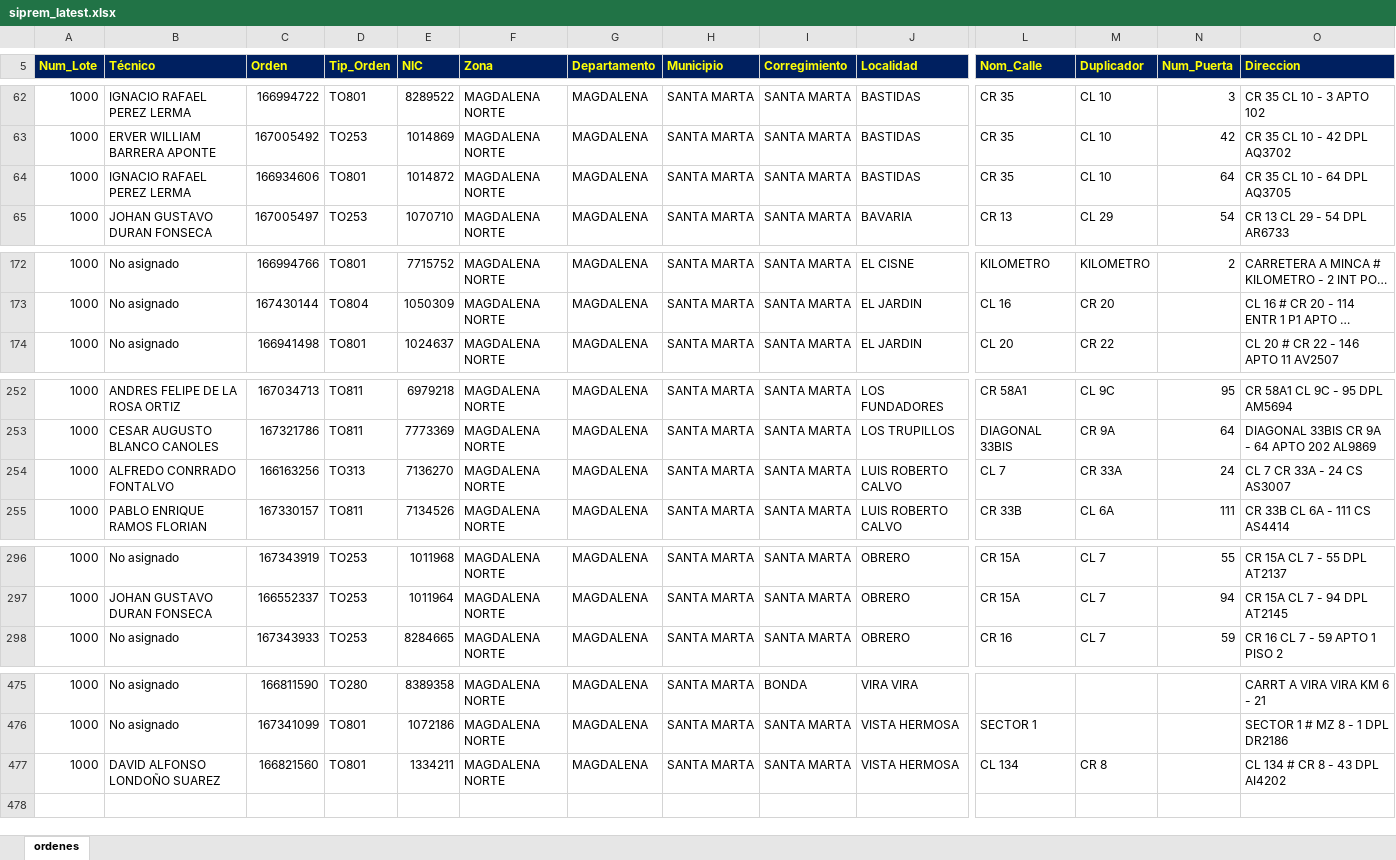
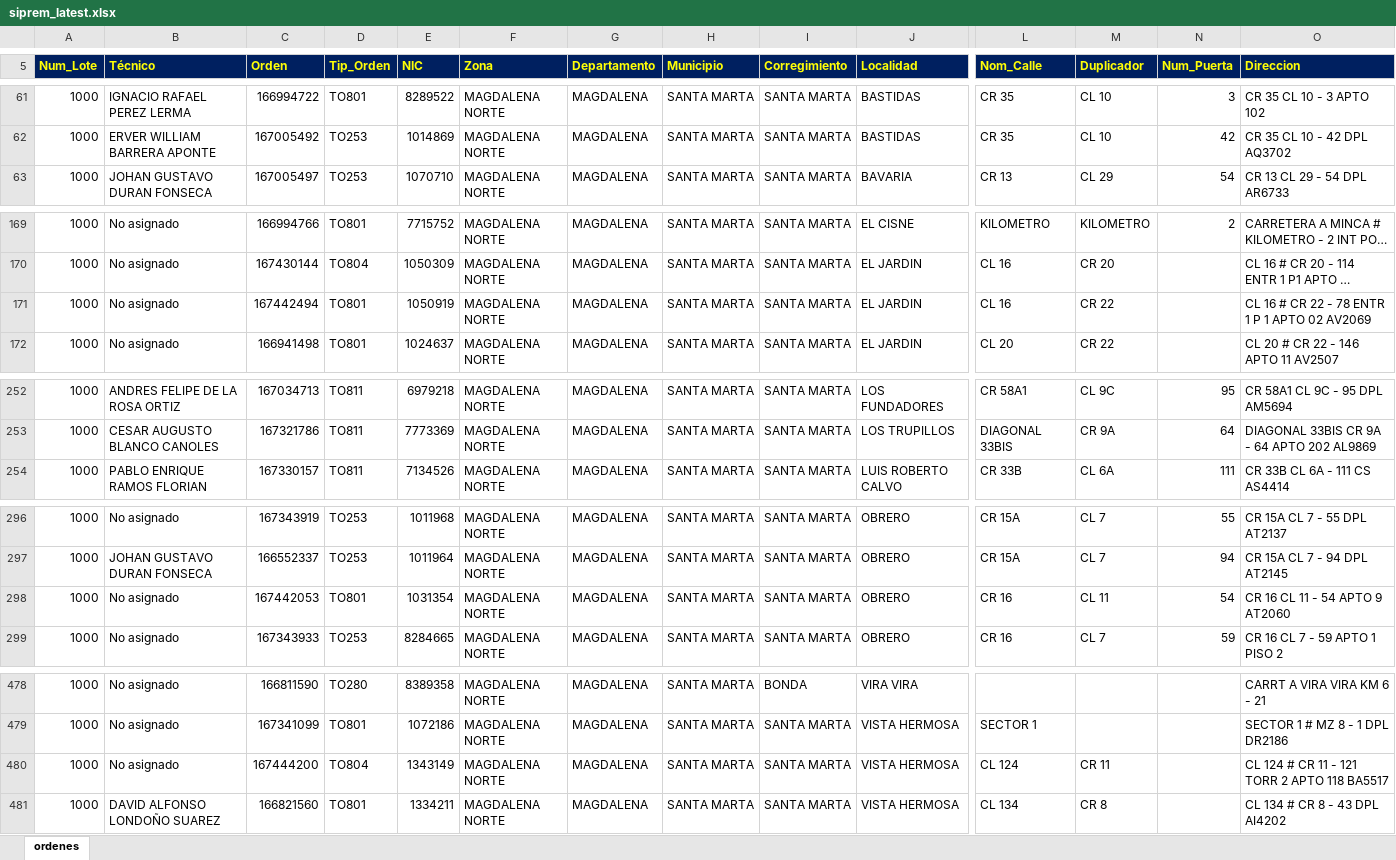
Before and after one commit to vikano27-debug/Dashboard_ING_VOA, an Excel workbook: siprem_latest.xlsx, sheet ordenes, drawn as a sheet; only a part is shown, gaps mark what is left out; long unchanged cells end in …; values as stored, in another font and other column widths than the file's, no borders; removed rows and columns are numbered as before the commit, all else as after; rows hold the shown columns only; the diff covers the shown part only; the diff names each change by its address in the sheet, - before the commit and + after, or states it on an @@ line.

```diff
--- a/siprem_latest.xlsx (sheet ordenes)
+++ b/siprem_latest.xlsx (sheet ordenes)
-row 64: 1000 | IGNACIO RAFAEL PEREZ LERMA | 166934606 | TO801 | 1014872 | MAGDALENA NORTE | MAGDALENA | SANTA MARTA | SANTA MARTA | BASTIDAS | CR 35 | CL 10 | 64 | CR 35 CL 10 - 64 DPL AQ3705
+row 171: 1000 | No asignado | 167442494 | TO801 | 1050919 | MAGDALENA NORTE | MAGDALENA | SANTA MARTA | SANTA MARTA | EL JARDIN | CL 16 | CR 22 |  | CL 16 # CR 22 - 78 ENTR 1 P 1 APTO 02 AV2069
-row 254: 1000 | ALFREDO CONRRADO FONTALVO | 166163256 | TO313 | 7136270 | MAGDALENA NORTE | MAGDALENA | SANTA MARTA | SANTA MARTA | LUIS ROBERTO CALVO | CL 7 | CR 33A | 24 | CL 7 CR 33A - 24 CS AS3007
+row 298: 1000 | No asignado | 167442053 | TO801 | 1031354 | MAGDALENA NORTE | MAGDALENA | SANTA MARTA | SANTA MARTA | OBRERO | CR 16 | CL 11 | 54 | CR 16 CL 11 - 54 APTO 9 AT2060
+row 480: 1000 | No asignado | 167444200 | TO804 | 1343149 | MAGDALENA NORTE | MAGDALENA | SANTA MARTA | SANTA MARTA | VISTA HERMOSA | CL 124 | CR 11 |  | CL 124 # CR 11 - 121 TORR 2 APTO 118 BA5517
```
Also changed, not shown: 10 added rows, 7 removed rows and 3 edited cells elsewhere in this sheet.
